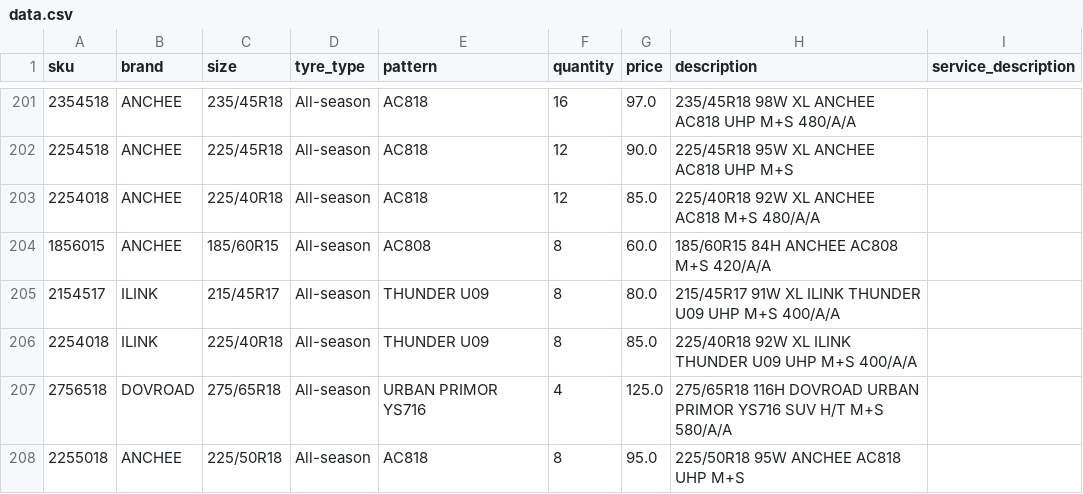
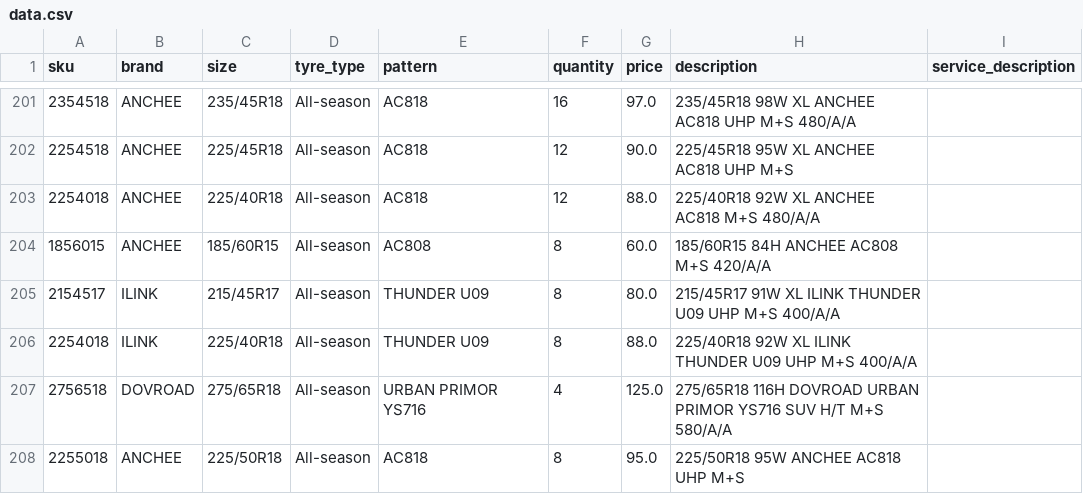
Before and after one commit to hifaitires/DB, a CSV file: data.csv, drawn as a sheet; only a part is shown, gaps mark what is left out.

Commit message:
inventory price update

```diff
--- a/data.csv
+++ b/data.csv
@@ -202,6 +202,6 @@ sku;brand;size;tyre_type;pattern;quantity;price;description;service_description
 2254518;ANCHEE;225/45R18;All-season;AC818;12;90.0;225/45R18 95W XL ANCHEE AC818 UHP M+S;
-2254018;ANCHEE;225/40R18;All-season;AC818;12;85.0;225/40R18 92W XL ANCHEE AC818 M+S 480/A/A;
+2254018;ANCHEE;225/40R18;All-season;AC818;12;88.0;225/40R18 92W XL ANCHEE AC818 M+S 480/A/A;
 1856015;ANCHEE;185/60R15;All-season;AC808;8;60.0;185/60R15 84H ANCHEE AC808 M+S 420/A/A;
 2154517;ILINK;215/45R17;All-season;THUNDER U09;8;80.0;215/45R17 91W XL ILINK THUNDER U09 UHP M+S 400/A/A;
-2254018;ILINK;225/40R18;All-season;THUNDER U09;8;85.0;225/40R18 92W XL ILINK THUNDER U09 UHP M+S 400/A/A;
+2254018;ILINK;225/40R18;All-season;THUNDER U09;8;88.0;225/40R18 92W XL ILINK THUNDER U09 UHP M+S 400/A/A;
 2756518;DOVROAD;275/65R18;All-season;URBAN PRIMOR YS716;4;125.0;275/65R18 116H DOVROAD URBAN PRIMOR YS716 SUV H/T M+S 580/A/A;
```
Also changed, not shown: 1 other file.
